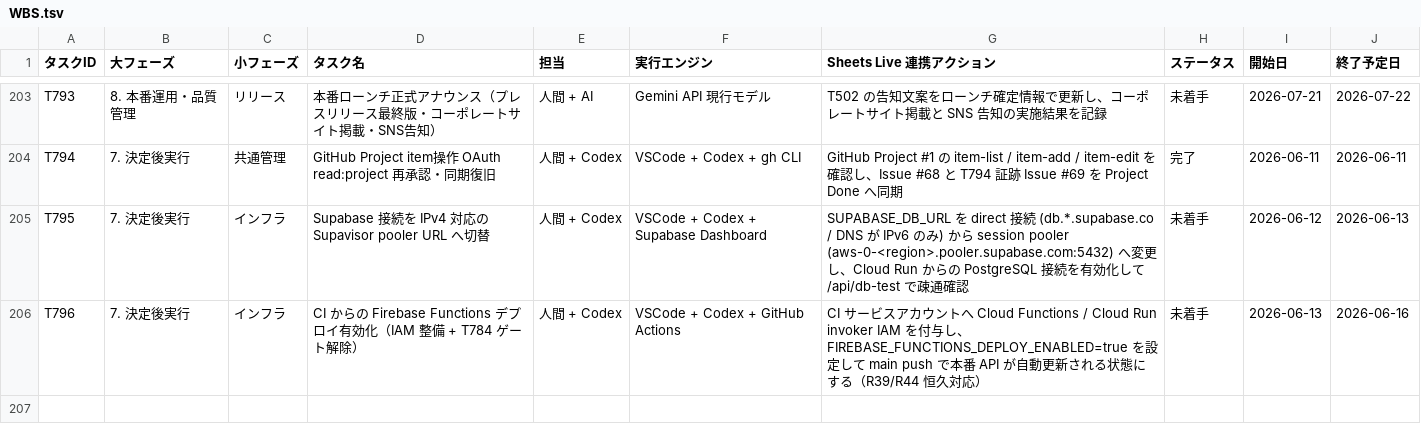
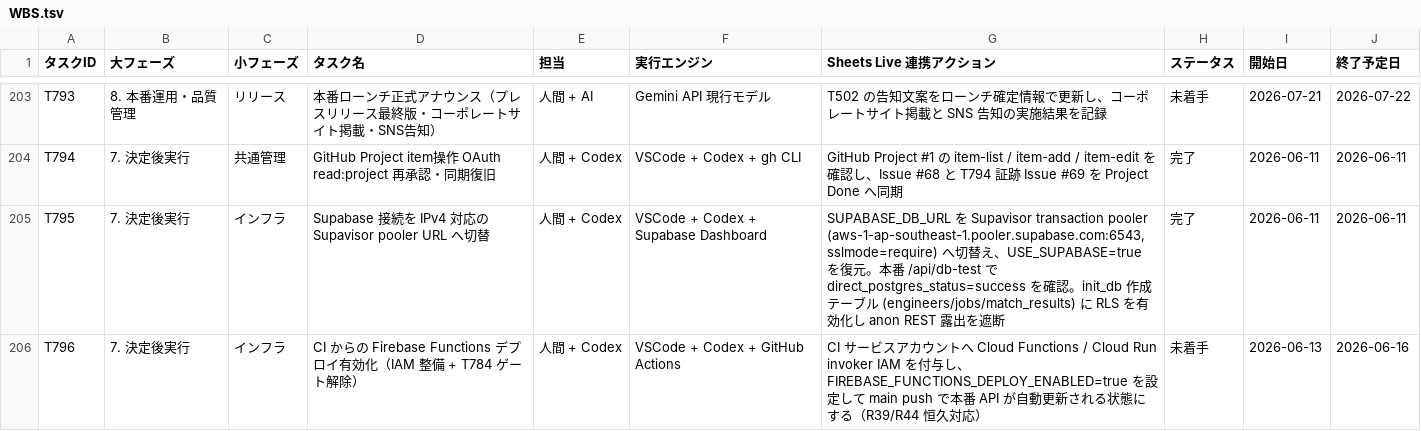
Before and after one commit to kanta13jp1/mighty-link-ai-connect, a TSV file: data/WBS.tsv, drawn as a sheet; only a part is shown, gaps mark what is left out.

```diff
--- a/data/WBS.tsv
+++ b/data/WBS.tsv
@@ -204,3 +204,3 @@ T793	8. 本番運用・品質管理	リリース	本番ローンチ正式アナ
 T794	7. 決定後実行	共通管理	GitHub Project item操作 OAuth read:project 再承認・同期復旧	人間 + Codex	VSCode + Codex + gh CLI	GitHub Project #1 の item-list / item-add / item-edit を確認し、Issue #68 と T794 証跡 Issue #69 を Project Done へ同期	完了	2026-06-11	2026-06-11
-T795	7. 決定後実行	インフラ	Supabase 接続を IPv4 対応の Supavisor pooler URL へ切替	人間 + Codex	VSCode + Codex + Supabase Dashboard	SUPABASE_DB_URL を direct 接続 (db.*.supabase.co / DNS が IPv6 のみ) から session pooler (aws-0-<region>.pooler.supabase.com:5432) へ変更し、Cloud Run からの PostgreSQL 接続を有効化して /api/db-test で疎通確認	未着手	2026-06-12	2026-06-13
+T795	7. 決定後実行	インフラ	Supabase 接続を IPv4 対応の Supavisor pooler URL へ切替	人間 + Codex	VSCode + Codex + Supabase Dashboard	SUPABASE_DB_URL を Supavisor transaction pooler (aws-1-ap-southeast-1.pooler.supabase.com:6543, sslmode=require) へ切替え、USE_SUPABASE=true を復元。本番 /api/db-test で direct_postgres_status=success を確認。init_db 作成テーブル (engineers/jobs/match_results) に RLS を有効化し anon REST 露出を遮断	完了	2026-06-11	2026-06-11
 T796	7. 決定後実行	インフラ	CI からの Firebase Functions デプロイ有効化（IAM 整備 + T784 ゲート解除）	人間 + Codex	VSCode + Codex + GitHub Actions	CI サービスアカウントへ Cloud Functions / Cloud Run invoker IAM を付与し、FIREBASE_FUNCTIONS_DEPLOY_ENABLED=true を設定して main push で本番 API が自動更新される状態にする（R39/R44 恒久対応）	未着手	2026-06-13	2026-06-16
```
Also changed, not shown: 4 other files.
